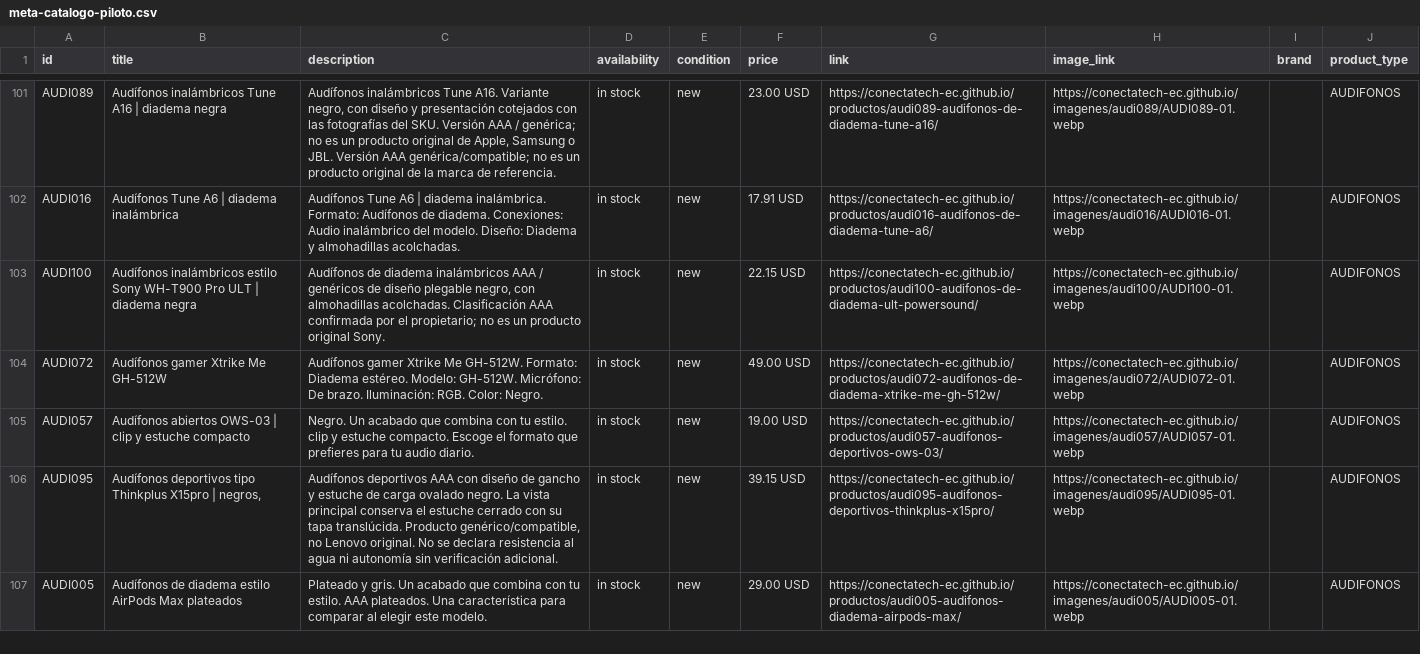
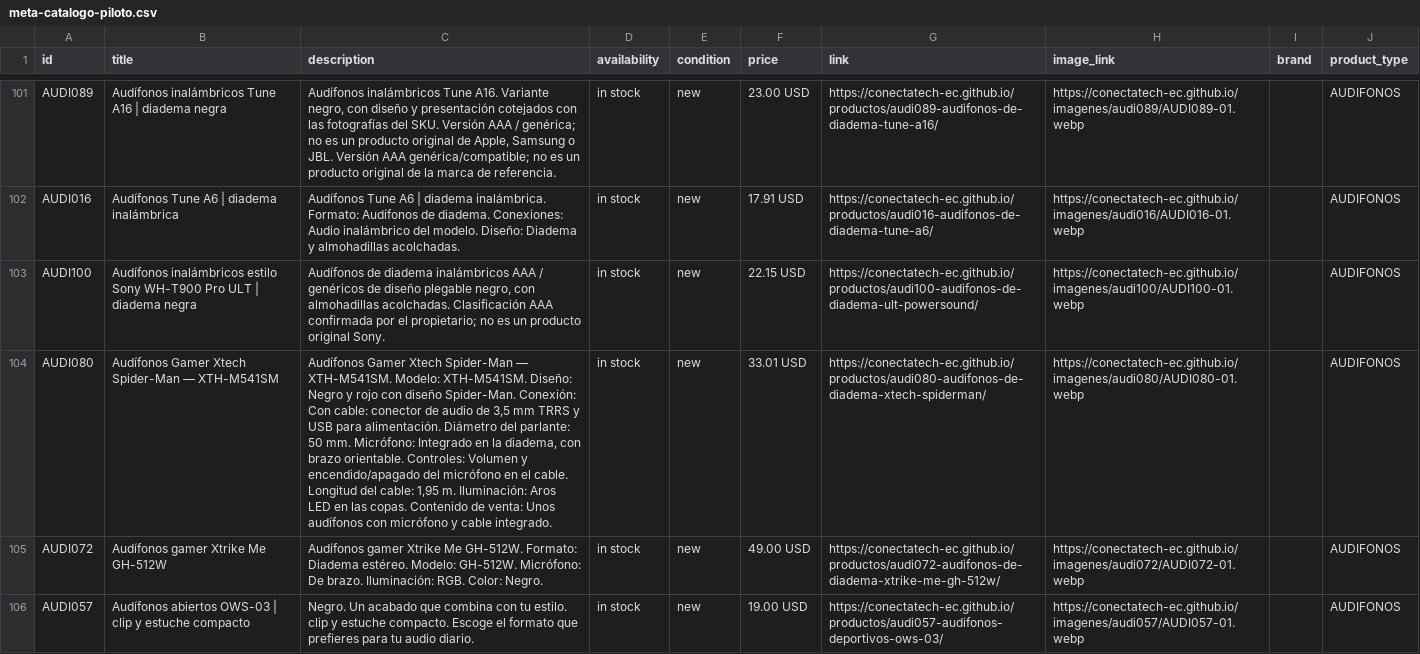
Before and after one commit to conectatech-ec/conectatech-ec.github.io, a CSV file: exportaciones/meta-catalogo-piloto.csv, drawn as a sheet; only a part is shown, gaps mark what is left out; the shorter side is filled out with more unchanged rows; the diff covers the shown part only; the diff names each change by its address in the sheet, - before the commit and + after, or states it on an @@ line.

```diff
--- a/exportaciones/meta-catalogo-piloto.csv
+++ b/exportaciones/meta-catalogo-piloto.csv
+row 104: AUDI080 | Audífonos Gamer Xtech Spider-Man — XTH-M541SM | Audífonos Gamer Xtech Spider-Man — XTH-M541SM. Modelo: XTH-M541SM. Diseño: Negro y rojo con diseño Spider-Man. Conexión: Con cable: conector de audio de 3,5 mm TRRS y USB para alimentación. Diámetro del parlante: 50 mm. Micrófono: Integrado en la diadema, con brazo orientable. Controles: Volumen y encendido/apagado del micrófono en el cable. Longitud del cable: 1,95 m. Iluminación: Aros LED en las copas. Contenido de venta: Unos audífonos con micrófono y cable integrado. | in stock | new | 33.01 USD | https://conectatech-ec.github.io/productos/audi080-audifonos-de-diadema-xtech-spiderman/ | https://conectatech-ec.github.io/imagenes/audi080/AUDI080-01.webp |  | AUDIFONOS
```
Also changed, not shown: 2 added rows elsewhere in this file, exportaciones/contenido-multicanal.csv, 37 other files.
